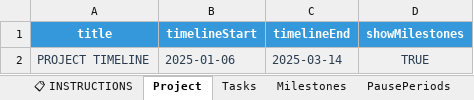
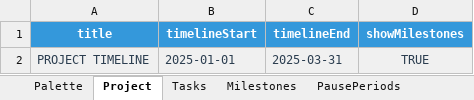
Before and after one commit to rcobean-sei/GanttGen, an Excel workbook: templates/gantt_template.xlsx, sheet Project, drawn as a sheet; values as stored, in another font and other column widths than the file's, no borders; the diff names each change by its address in the sheet, - before the commit and + after, or states it on an @@ line.

```diff
--- a/templates/gantt_template.xlsx (sheet Project)
+++ b/templates/gantt_template.xlsx (sheet Project)
-sheet tab: 📋 INSTRUCTIONS
+sheet tab: Palette
-B2 (timelineStart): 2025-01-06
+B2 (timelineStart): 2025-01-01
-C2 (timelineEnd): 2025-03-14
+C2 (timelineEnd): 2025-03-31
```
Also changed, not shown: sheet Tasks, sheet Palette, sheet Milestones, sheet PausePeriods, 9 other files.
